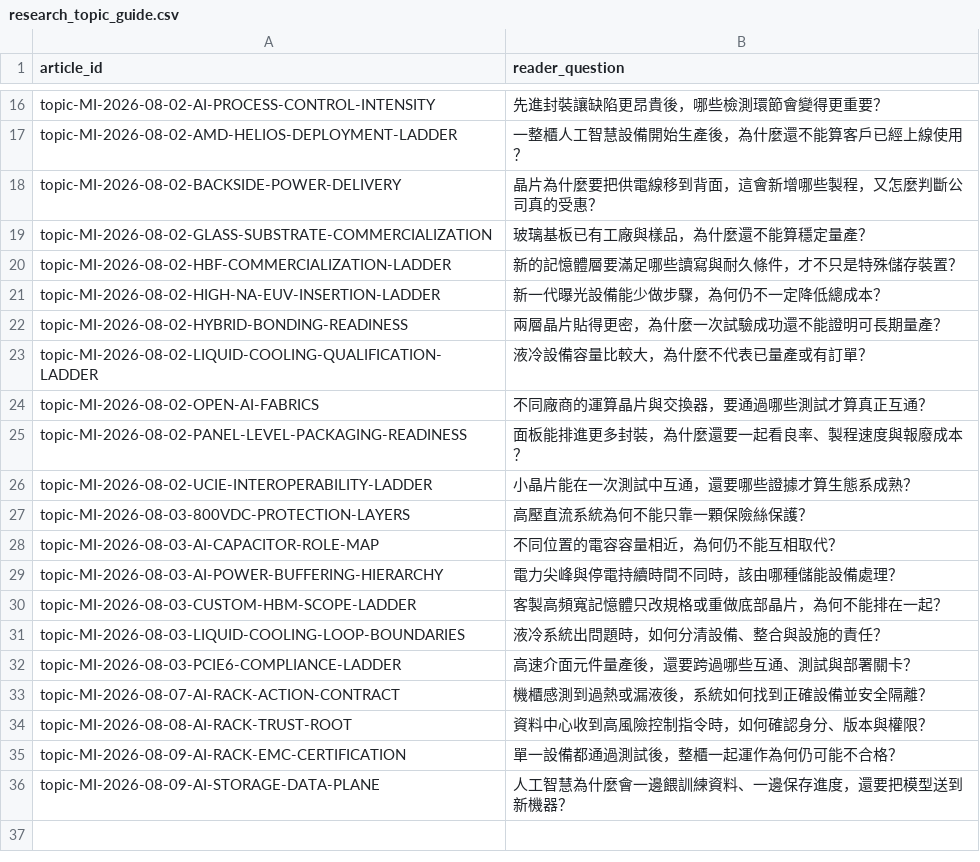
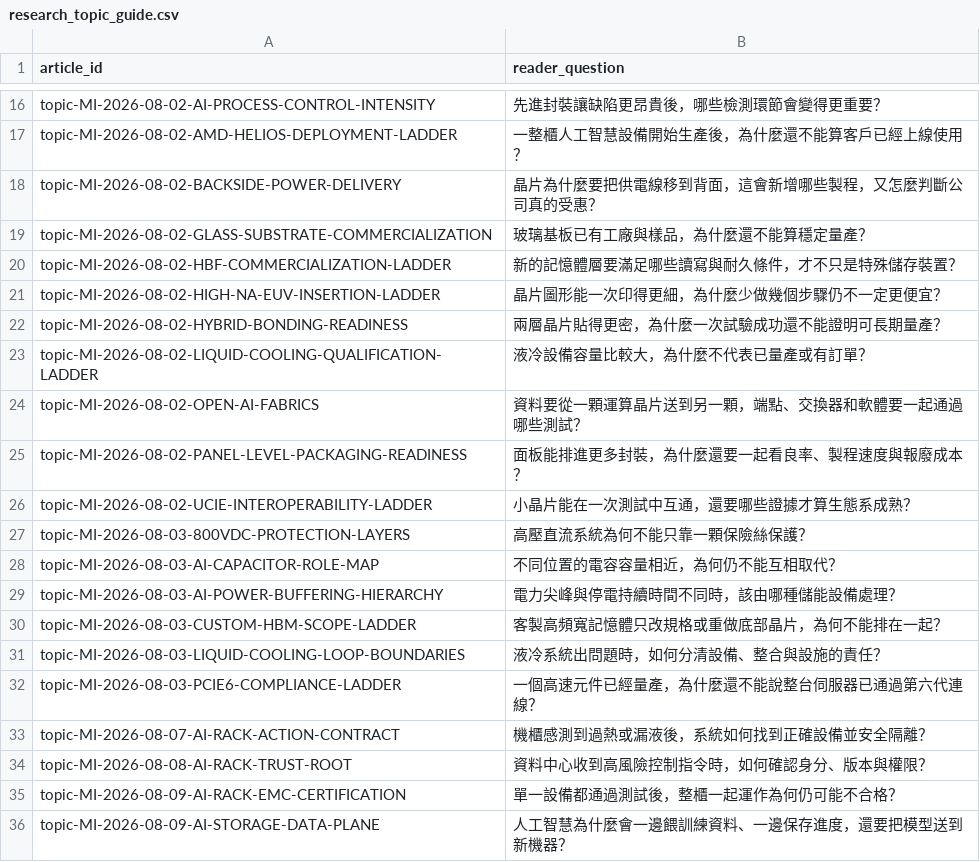
Before and after one commit to DennisLiuCk/strong-weak-scanner, a CSV file: config/research_topic_guide.csv, drawn as a sheet; only a part is shown, gaps mark what is left out.

```diff
--- a/config/research_topic_guide.csv
+++ b/config/research_topic_guide.csv
@@ -20,6 +20,6 @@ topic-MI-2026-08-02-GLASS-SUBSTRATE-COMMERCIALIZATION,玻璃基板已有工廠
 topic-MI-2026-08-02-HBF-COMMERCIALIZATION-LADDER,新的記憶體層要滿足哪些讀寫與耐久條件，才不只是特殊儲存裝置？
-topic-MI-2026-08-02-HIGH-NA-EUV-INSERTION-LADDER,新一代曝光設備能少做步驟，為何仍不一定降低總成本？
+topic-MI-2026-08-02-HIGH-NA-EUV-INSERTION-LADDER,晶片圖形能一次印得更細，為什麼少做幾個步驟仍不一定更便宜？
 topic-MI-2026-08-02-HYBRID-BONDING-READINESS,兩層晶片貼得更密，為什麼一次試驗成功還不能證明可長期量產？
 topic-MI-2026-08-02-LIQUID-COOLING-QUALIFICATION-LADDER,液冷設備容量比較大，為什麼不代表已量產或有訂單？
-topic-MI-2026-08-02-OPEN-AI-FABRICS,不同廠商的運算晶片與交換器，要通過哪些測試才算真正互通？
+topic-MI-2026-08-02-OPEN-AI-FABRICS,資料要從一顆運算晶片送到另一顆，端點、交換器和軟體要一起通過哪些測試？
 topic-MI-2026-08-02-PANEL-LEVEL-PACKAGING-READINESS,面板能排進更多封裝，為什麼還要一起看良率、製程速度與報廢成本？
@@ -31,3 +31,3 @@ topic-MI-2026-08-03-CUSTOM-HBM-SCOPE-LADDER,客製高頻寬記憶體只改規格
 topic-MI-2026-08-03-LIQUID-COOLING-LOOP-BOUNDARIES,液冷系統出問題時，如何分清設備、整合與設施的責任？
-topic-MI-2026-08-03-PCIE6-COMPLIANCE-LADDER,高速介面元件量產後，還要跨過哪些互通、測試與部署關卡？
+topic-MI-2026-08-03-PCIE6-COMPLIANCE-LADDER,一個高速元件已經量產，為什麼還不能說整台伺服器已通過第六代連線？
 topic-MI-2026-08-07-AI-RACK-ACTION-CONTRACT,機櫃感測到過熱或漏液後，系統如何找到正確設備並安全隔離？
```
Also changed, not shown: config/knowledge_concepts.csv, 11 other files.
